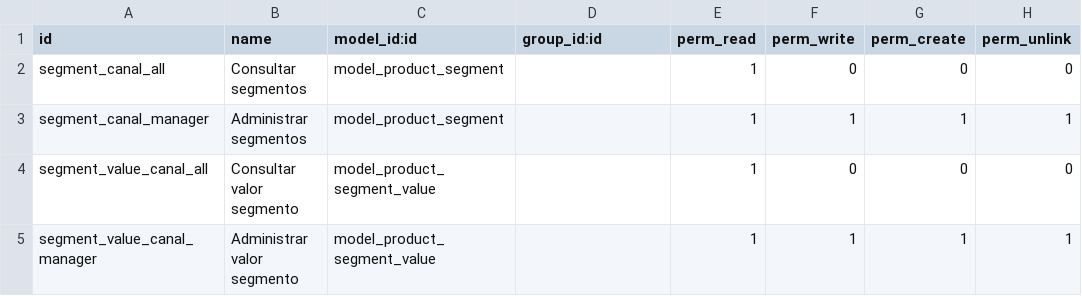
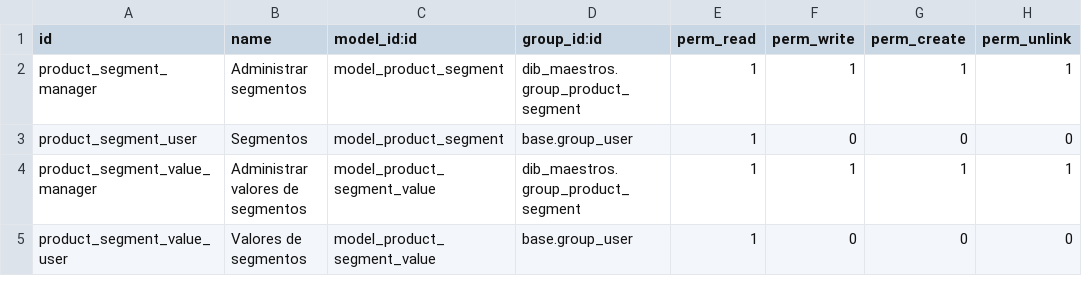
Before and after one commit to erpsiglo21/dib, a CSV file: dib_maestros/security/ir.model.access.csv, drawn as a sheet.

Commit message:
[FIX] Correcciones a Segmentos DiB

```diff
--- a/dib_maestros/security/ir.model.access.csv
+++ b/dib_maestros/security/ir.model.access.csv
@@ -1,5 +1,5 @@
 id,name,model_id:id,group_id:id,perm_read,perm_write,perm_create,perm_unlink
-segment_canal_all,Consultar segmentos,model_product_segment,,1,0,0,0
-segment_canal_manager,Administrar segmentos,model_product_segment,,1,1,1,1
-segment_value_canal_all,Consultar valor segmento,model_product_segment_value,,1,0,0,0
-segment_value_canal_manager,Administrar valor segmento,model_product_segment_value,,1,1,1,1
+product_segment_manager,Administrar segmentos,model_product_segment,dib_maestros.group_product_segment,1,1,1,1
+product_segment_user,Segmentos,model_product_segment,base.group_user,1,0,0,0
+product_segment_value_manager,Administrar valores de segmentos,model_product_segment_value,dib_maestros.group_product_segment,1,1,1,1
+product_segment_value_user,Valores de segmentos,model_product_segment_value,base.group_user,1,0,0,0
```
Also changed, not shown: 8 other files.
